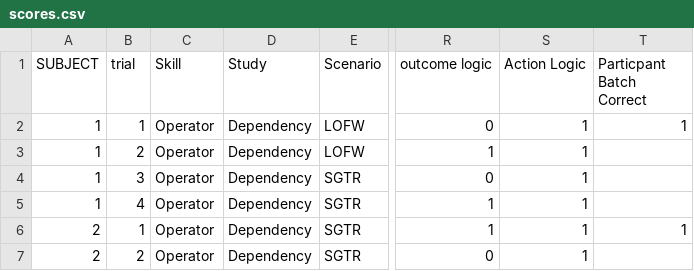
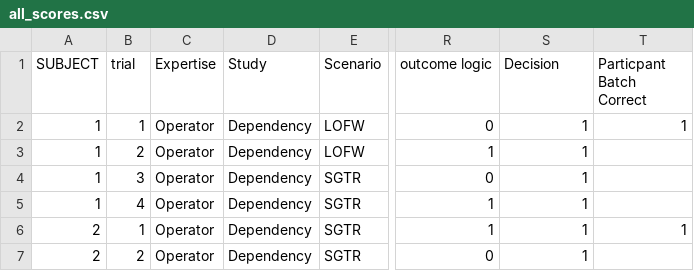
Before and after one commit to zethdubois/fatr, a CSV file: data/all_scores.csv (was scores.csv), drawn as a sheet; only a part is shown, gaps mark what is left out; the diff names each change by its address in the sheet, - before the commit and + after, or states it on an @@ line.

```diff
--- a/scores.csv
+++ b/data/all_scores.csv
-C1: Skill
+C1: Expertise
-S1: Action Logic
+S1: Decision
```
Also changed, not shown: data/depend_only.csv, data/fatr_vs_students.csv, 7 other files.
